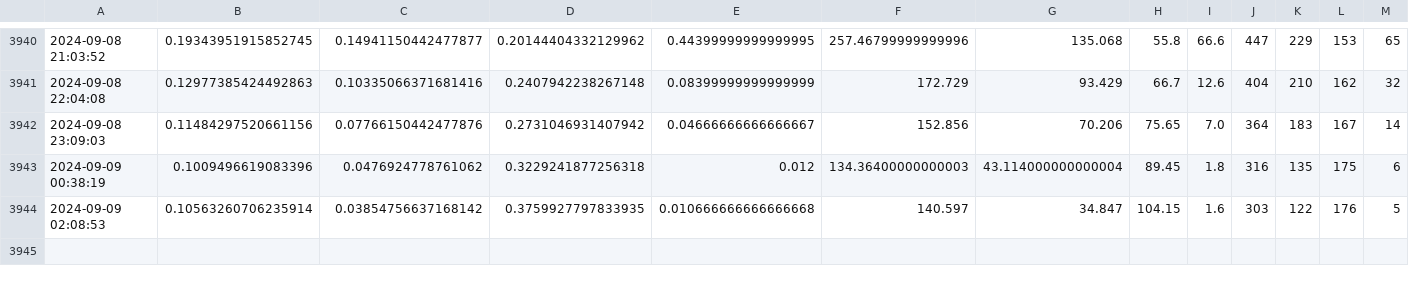
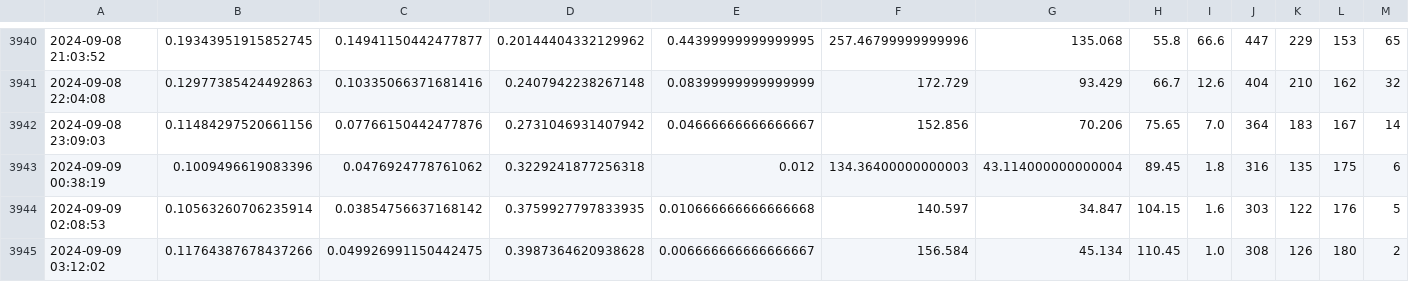
Before and after one commit to muimran/rain, a CSV file: scripts/rainfall_data.csv, drawn as a sheet; only a part is shown, gaps mark what is left out; rows hold the shown columns only; the diff names each change by its address in the sheet, - before the commit and + after, or states it on an @@ line.

Commit message:
update

```diff
--- a/scripts/rainfall_data.csv
+++ b/scripts/rainfall_data.csv
+row 3945: 2024-09-09 03:12:02 | 0.11764387678437266 | 0.049926991150442475 | 0.3987364620938628 | 0.006666666666666667 | 156.584 | 45.134 | 110.45 | 1.0 | 308 | 126 | 180 | 2
```
